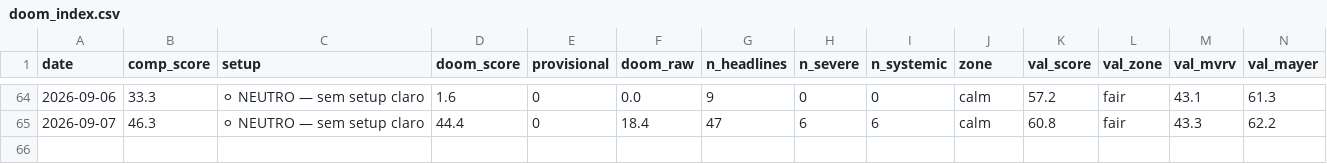
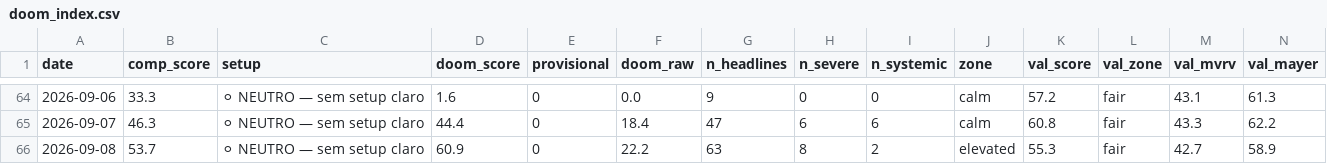
Before and after one commit to joaosilva14447-hub/orderflow-system, a CSV file: daily_signals/history/doom_index.csv, drawn as a sheet; only a part is shown, gaps mark what is left out; rows hold the shown columns only; the diff names each change by its address in the sheet, - before the commit and + after, or states it on an @@ line.

```diff
--- a/daily_signals/history/doom_index.csv
+++ b/daily_signals/history/doom_index.csv
+row 66: 2026-09-08 | 53.7 | ⚪ NEUTRO — sem setup claro | 60.9 | 0 | 22.2 | 63 | 8 | 2 | elevated | 55.3 | fair | 42.7 | 58.9
```
Also changed, not shown: 1 other file.
